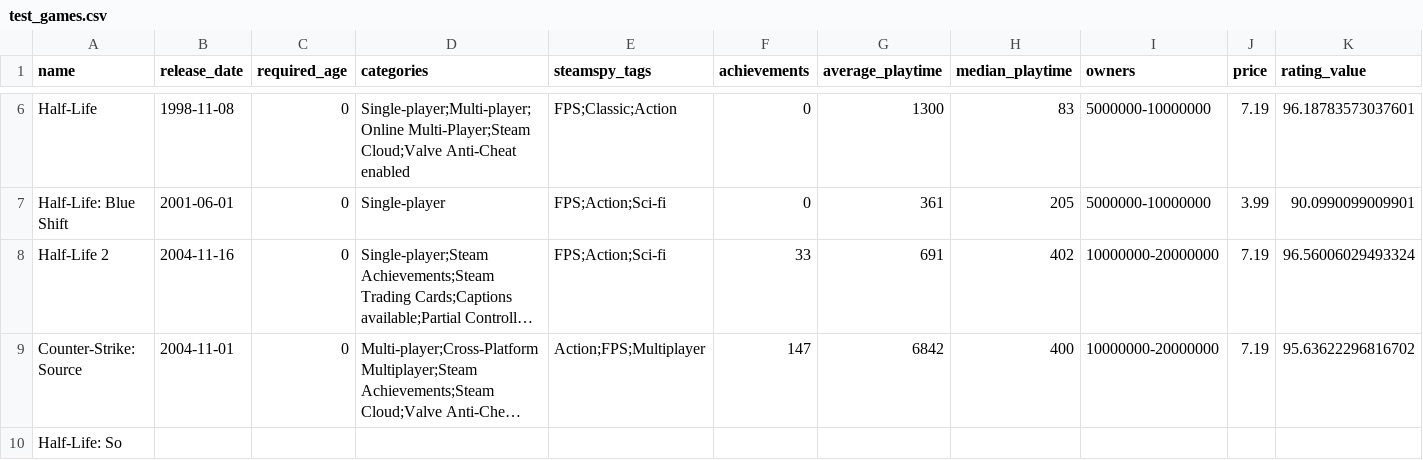
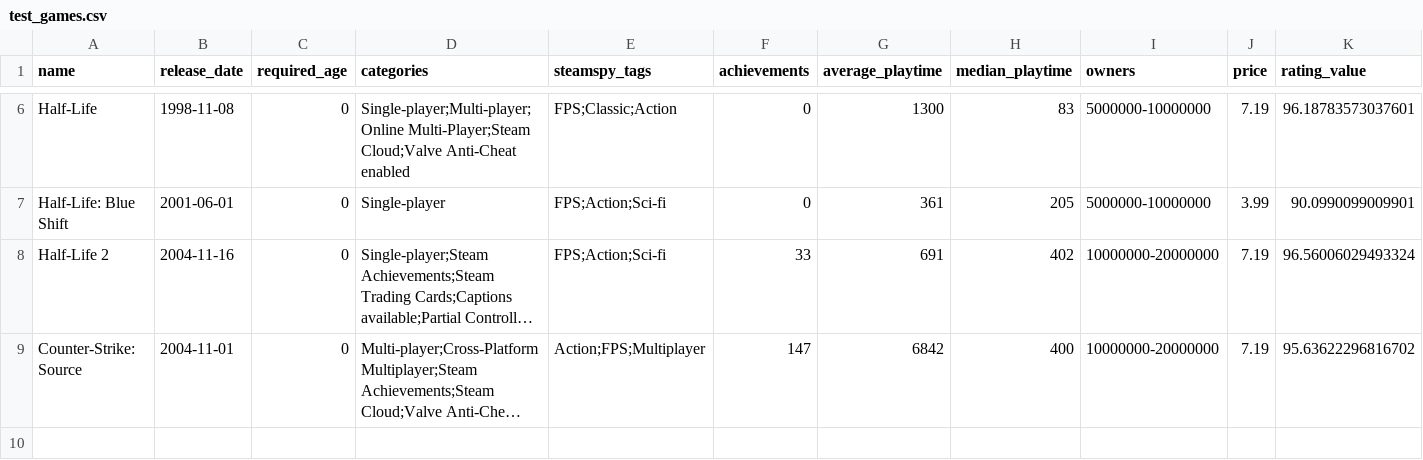
Before and after one commit to Tiago27Cruz/seminarios-s1, a CSV file: resources/test_games.csv, drawn as a sheet; only a part is shown, gaps mark what is left out; long unchanged cells end in …; rows hold the shown columns only; the diff names each change by its address in the sheet, - before the commit and + after, or states it on an @@ line.

Commit message:
removed incomplete game in csv and added default to parser csv

```diff
--- a/resources/test_games.csv
+++ b/resources/test_games.csv
-row 10: Half-Life: So
```
Also changed, not shown: 1 other file.
